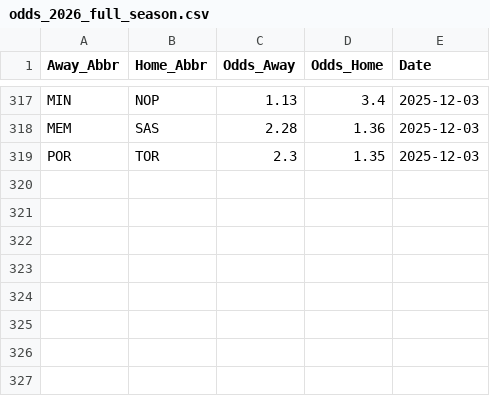
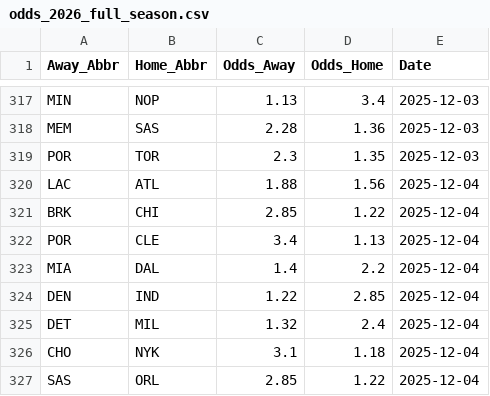
Before and after one commit to Ricky0627/NBA-AI-Betting-System, a CSV file: odds_2026_full_season.csv, drawn as a sheet; only a part is shown, gaps mark what is left out; the diff names each change by its address in the sheet, - before the commit and + after, or states it on an @@ line.

```diff
--- a/odds_2026_full_season.csv
+++ b/odds_2026_full_season.csv
+row 320: LAC | ATL | 1.88 | 1.56 | 2025-12-04
+row 321: BRK | CHI | 2.85 | 1.22 | 2025-12-04
+row 322: POR | CLE | 3.4 | 1.13 | 2025-12-04
+row 323: MIA | DAL | 1.4 | 2.2 | 2025-12-04
+row 324: DEN | IND | 1.22 | 2.85 | 2025-12-04
+row 325: DET | MIL | 1.32 | 2.4 | 2025-12-04
+row 326: CHO | NYK | 3.1 | 1.18 | 2025-12-04
+row 327: SAS | ORL | 2.85 | 1.22 | 2025-12-04
```
Also changed, not shown: 1 other file.
